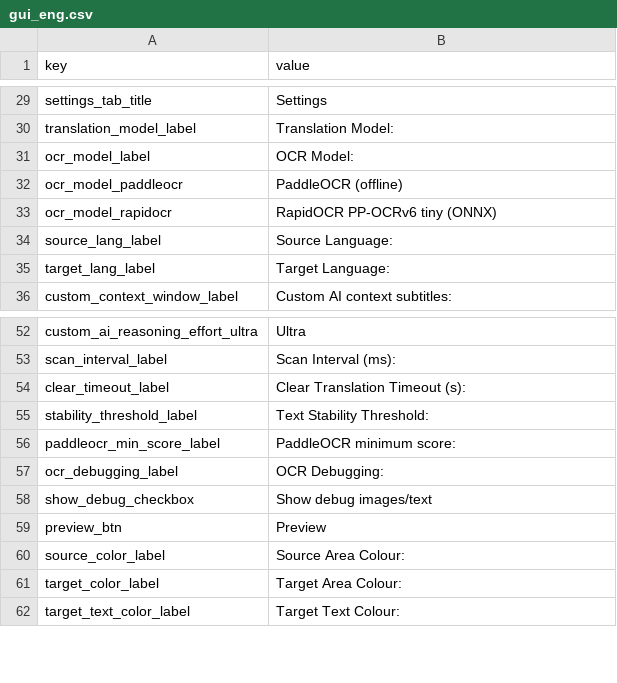
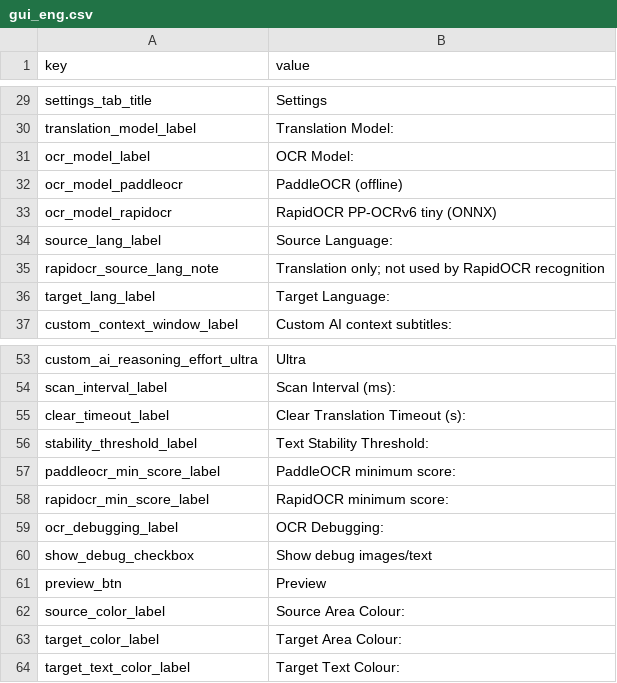
Before and after one commit to yun-666-666/OCR-Translator, a CSV file: resources/gui_eng.csv, drawn as a sheet; only a part is shown, gaps mark what is left out; the diff names each change by its address in the sheet, - before the commit and + after, or states it on an @@ line.

```diff
--- a/resources/gui_eng.csv
+++ b/resources/gui_eng.csv
+row 35: rapidocr_source_lang_note | Translation only; not used by RapidOCR recognition
+row 58: rapidocr_min_score_label | RapidOCR minimum score:
```
Also changed, not shown: resources/gui_pol.csv, resources/gui_zh.csv, 15 other files.
